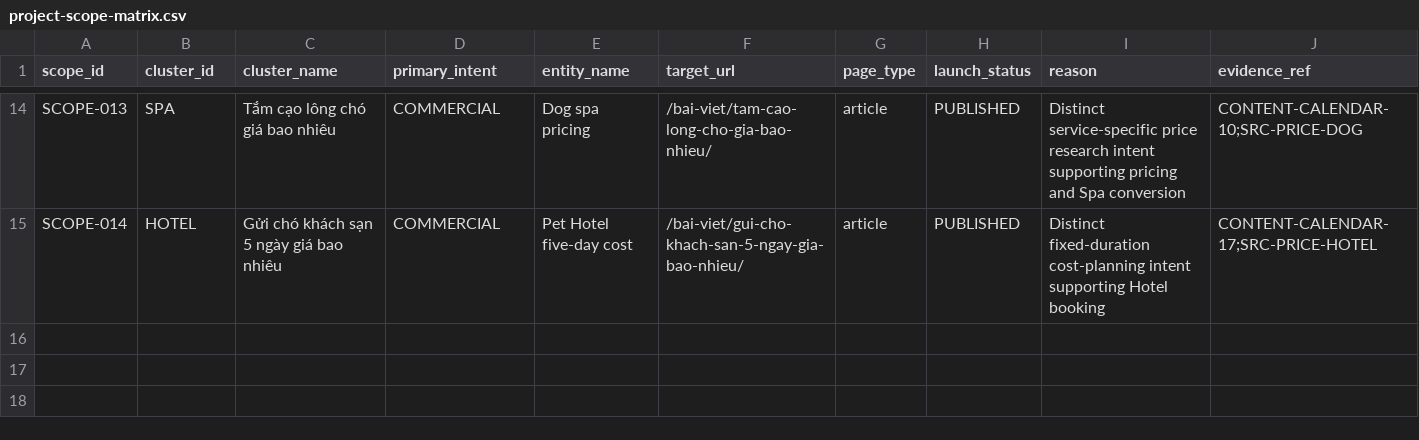
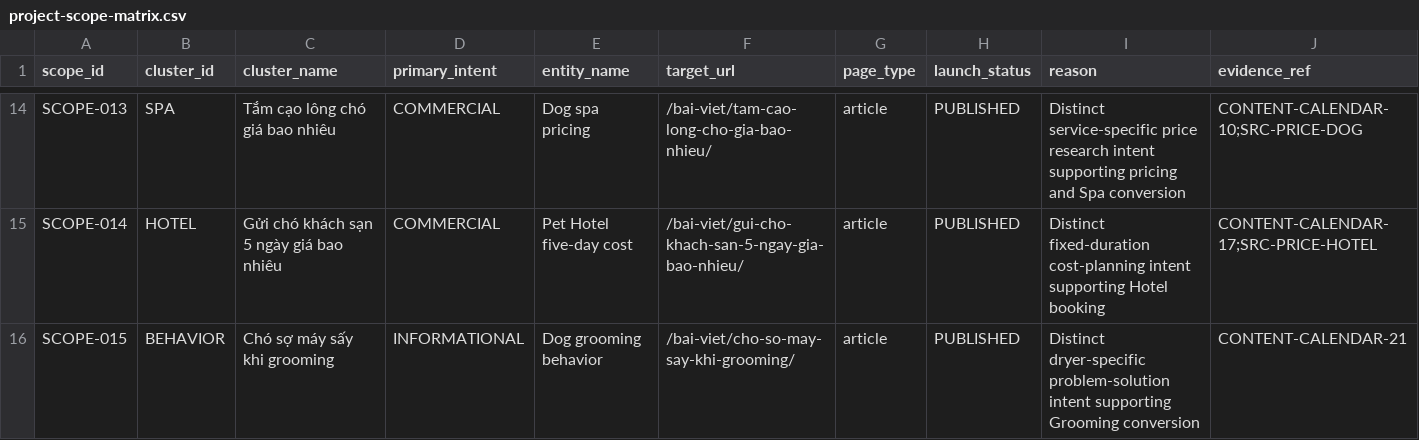
Before and after one commit to capquangfptminhlh/mimi, a CSV file: .website-os/evidence/project-scope-matrix.csv, drawn as a sheet; only a part is shown, gaps mark what is left out.

Commit message:
seo: register dryer anxiety article scope

```diff
--- a/.website-os/evidence/project-scope-matrix.csv
+++ b/.website-os/evidence/project-scope-matrix.csv
@@ -15 +15,2 @@ SCOPE-013,SPA,Tắm cạo lông chó giá bao nhiêu,COMMERCIAL,Dog spa pricing,
 SCOPE-014,HOTEL,Gửi chó khách sạn 5 ngày giá bao nhiêu,COMMERCIAL,Pet Hotel five-day cost,/bai-viet/gui-cho-khach-san-5-ngay-gia-bao-nhieu/,article,PUBLISHED,Distinct fixed-duration cost-planning intent supporting Hotel booking,CONTENT-CALENDAR-17;SRC-PRICE-HOTEL
+SCOPE-015,BEHAVIOR,Chó sợ máy sấy khi grooming,INFORMATIONAL,Dog grooming behavior,/bai-viet/cho-so-may-say-khi-grooming/,article,PUBLISHED,Distinct dryer-specific problem-solution intent supporting Grooming conversion,CONTENT-CALENDAR-21
```
